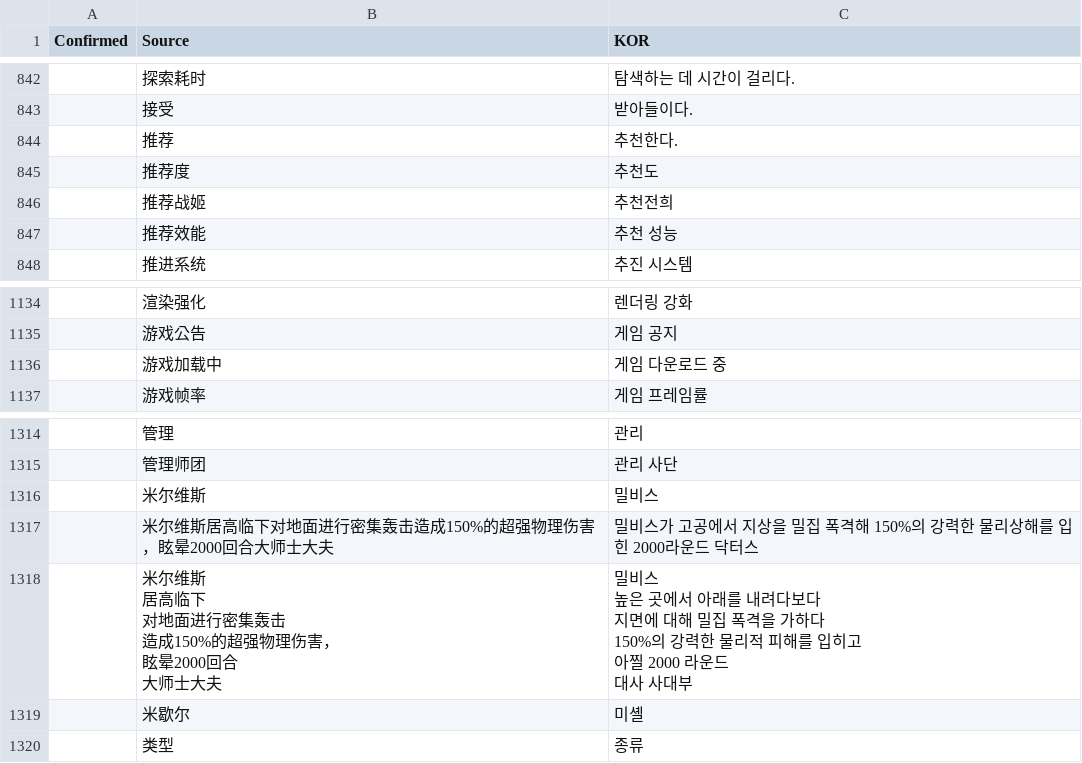
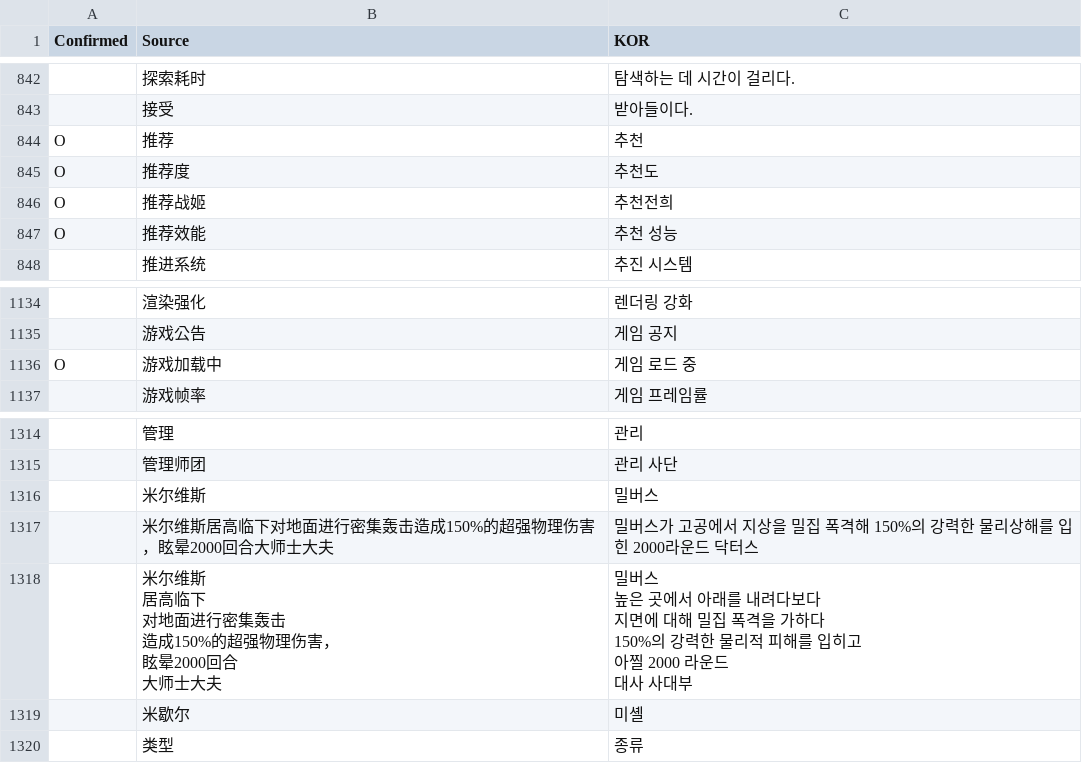
Before and after one commit to re4ever/AG_Translate, a CSV file: UISheet.csv, drawn as a sheet; only a part is shown, gaps mark what is left out; ↵ is a line break in a cell; the diff names each change by its address in the sheet, - before the commit and + after, or states it on an @@ line.

```diff
--- a/UISheet.csv
+++ b/UISheet.csv
-A844:A847 (Confirmed): (empty)
+A844:A847 (Confirmed): O
-C844 (KOR): 추천한다.
+C844 (KOR): 추천
-A1136 (Confirmed): (empty)
+A1136 (Confirmed): O
-C1136 (KOR): 게임 다운로드 중
+C1136 (KOR): 게임 로드 중
-C1316 (KOR): 밀비스
+C1316 (KOR): 밀버스
-C1317 (KOR): 밀비스가 고…
+C1317 (KOR): 밀버스가 고…
-C1318 (KOR): 밀비스 ↵ 높은…
+C1318 (KOR): 밀버스 ↵ 높은…
```
Also changed, not shown: PlotCharSheet.csv, 37 other files.
